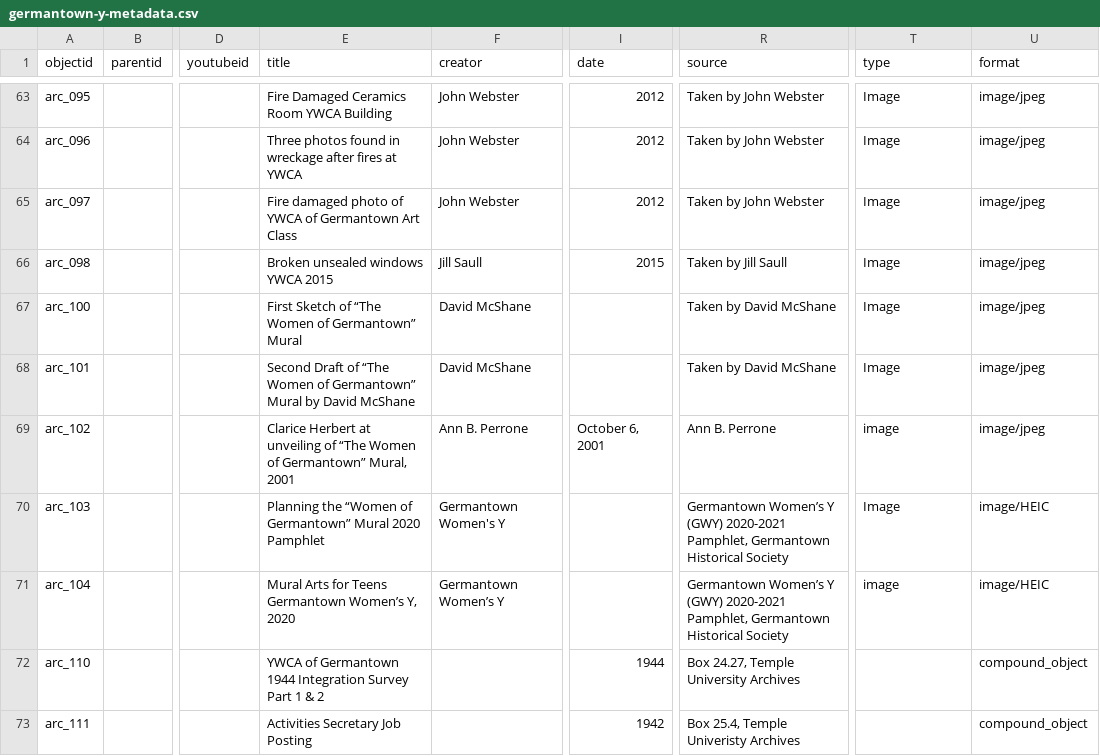
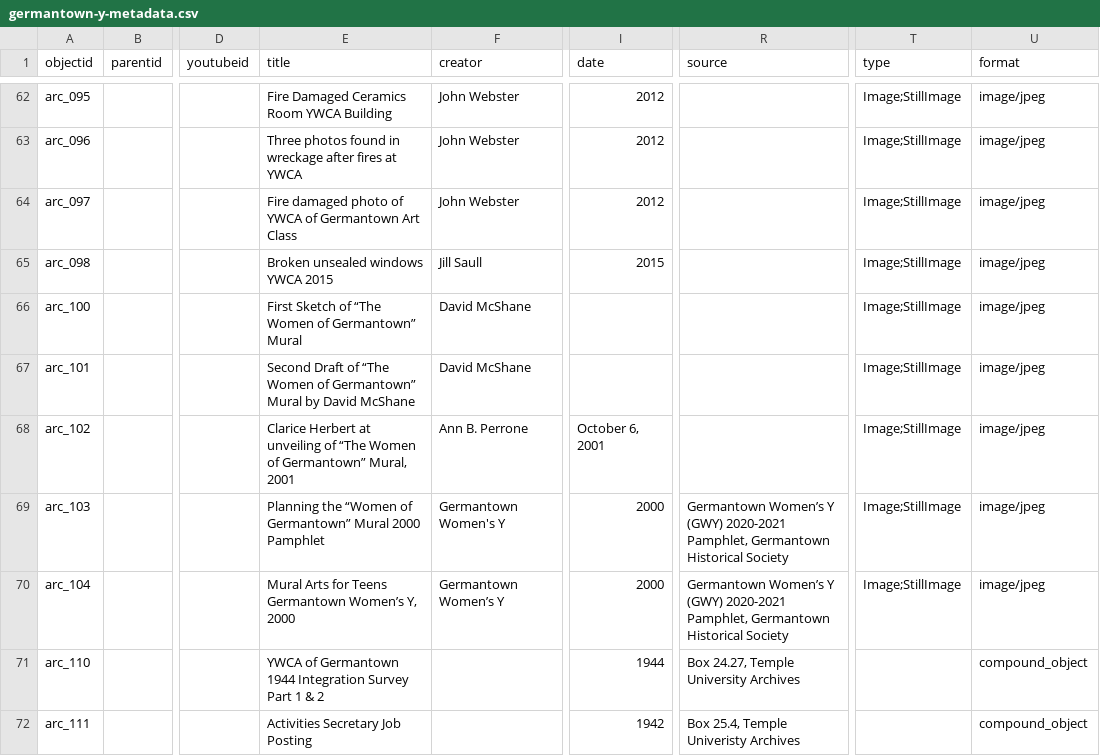
Before and after one commit to digbmc/germantown-y, a CSV file: _data/germantown-y-metadata.csv, drawn as a sheet; only a part is shown, gaps mark what is left out; addresses are those after the commit; the diff covers the shown part only; the diff names each change by its address in the sheet, - before the commit and + after, or states it on an @@ line.

Commit message:
metadata standardization and remove duplicate image

```diff
--- a/_data/germantown-y-metadata.csv
+++ b/_data/germantown-y-metadata.csv
-R62:R64 (source): Taken by John Webster
+R62:R64 (source): (empty)
-T62:T67 (type): Image
+T62:T67 (type): Image;StillImage
-R65 (source): Taken by Jill Saull
+R65 (source): (empty)
-R66:R67 (source): Taken by David McShane
+R66:R67 (source): (empty)
-R68 (source): Ann B. Perrone
+R68 (source): (empty)
-T68 (type): image
+T68 (type): Image;StillImage
-E69 (title): …Germantown” Mural 2020 Pamphlet
+E69 (title): …Germantown” Mural 2000 Pamphlet
-I69:I70 (date): (empty)
+I69:I70 (date): 2000
-T69 (type): Image
+T69 (type): Image;StillImage
-U69:U70 (format): image/HEIC
+U69:U70 (format): image/jpeg
-E70 (title): …Women’s Y, 2020
+E70 (title): …Women’s Y, 2000
-T70 (type): image
+T70 (type): Image;StillImage
```
Also changed, not shown: 1 removed row and 85 edited cells elsewhere in this file, 3 other files.
